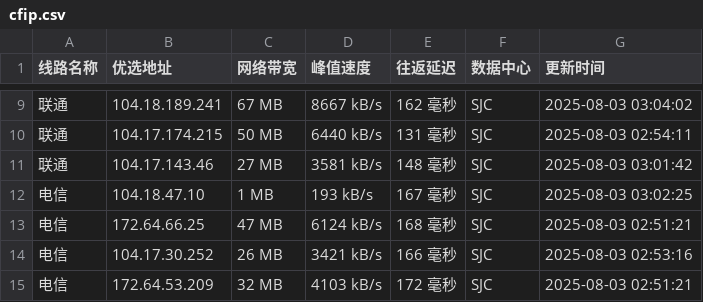
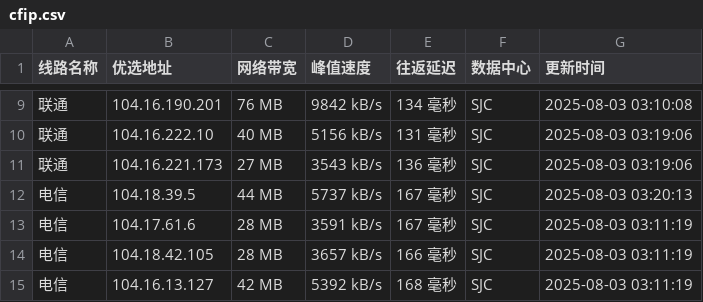
Before and after one commit to weizhe940605/cfipv4db, a CSV file: cfip.csv, drawn as a sheet; only a part is shown, gaps mark what is left out; the diff covers the shown part only.

```diff
--- a/cfip.csv
+++ b/cfip.csv
@@ -9,7 +9,7 @@
-联通,104.18.189.241,67 MB,8667 kB/s,162 毫秒,SJC,2025-08-03 03:04:02
-联通,104.17.174.215,50 MB,6440 kB/s,131 毫秒,SJC,2025-08-03 02:54:11
-联通,104.17.143.46,27 MB,3581 kB/s,148 毫秒,SJC,2025-08-03 03:01:42
-电信,104.18.47.10,1 MB,193 kB/s,167 毫秒,SJC,2025-08-03 03:02:25
-电信,172.64.66.25,47 MB,6124 kB/s,168 毫秒,SJC,2025-08-03 02:51:21
-电信,104.17.30.252,26 MB,3421 kB/s,166 毫秒,SJC,2025-08-03 02:53:16
-电信,172.64.53.209,32 MB,4103 kB/s,172 毫秒,SJC,2025-08-03 02:51:21
+联通,104.16.190.201,76 MB,9842 kB/s,134 毫秒,SJC,2025-08-03 03:10:08
+联通,104.16.222.10,40 MB,5156 kB/s,131 毫秒,SJC,2025-08-03 03:19:06
+联通,104.16.221.173,27 MB,3543 kB/s,136 毫秒,SJC,2025-08-03 03:19:06
+电信,104.18.39.5,44 MB,5737 kB/s,167 毫秒,SJC,2025-08-03 03:20:13
+电信,104.17.61.6,28 MB,3591 kB/s,167 毫秒,SJC,2025-08-03 03:11:19
+电信,104.18.42.105,28 MB,3657 kB/s,166 毫秒,SJC,2025-08-03 03:11:19
+电信,104.16.13.127,42 MB,5392 kB/s,168 毫秒,SJC,2025-08-03 03:11:19
```
Also changed, not shown: 1 added row, 1 removed row and 34 edited cells elsewhere in this file, 1 other file.
